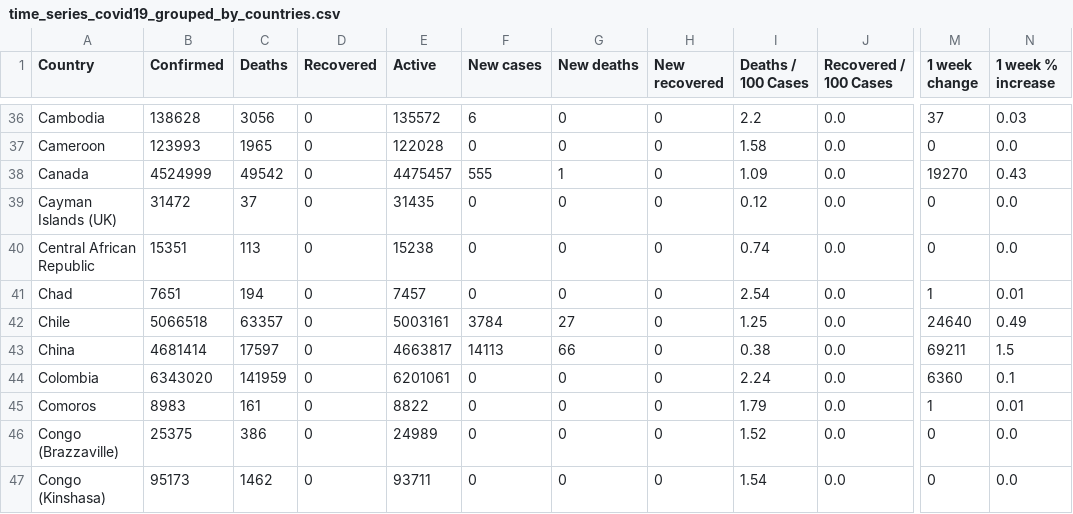
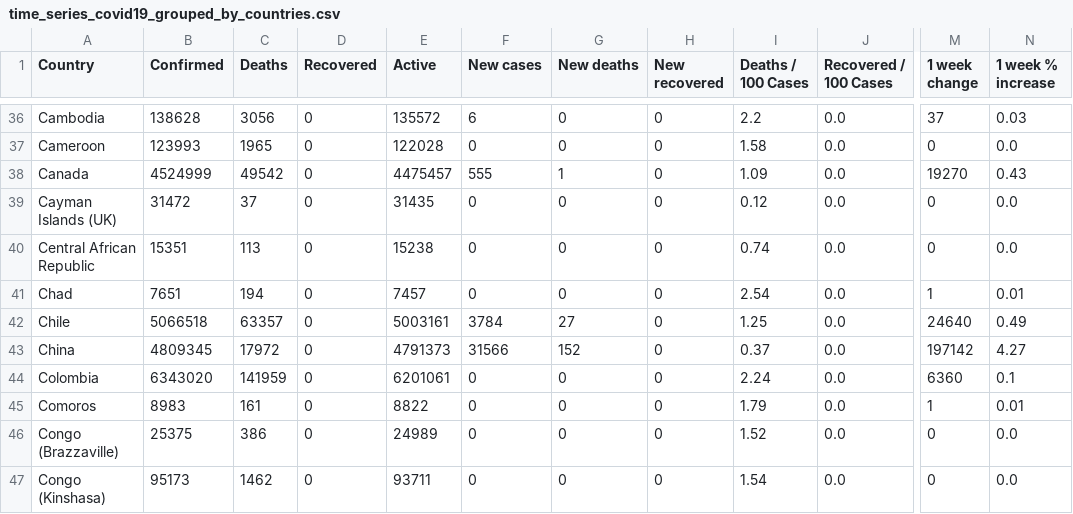
Before and after one commit to milanowicz/COVID-19-Dataset, a CSV file: data/jhu/time_series_covid19_grouped_by_countries.csv, drawn as a sheet; only a part is shown, gaps mark what is left out; the diff names each change by its address in the sheet, - before the commit and + after, or states it on an @@ line.

Commit message:
Update data.

```diff
--- a/data/jhu/time_series_covid19_grouped_by_countries.csv
+++ b/data/jhu/time_series_covid19_grouped_by_countries.csv
-B43 (Confirmed): 4681414
+B43 (Confirmed): 4809345
-C43 (Deaths): 17597
+C43 (Deaths): 17972
-E43 (Active): 4663817
+E43 (Active): 4791373
-F43 (New cases): 14113
+F43 (New cases): 31566
-G43 (New deaths): 66
+G43 (New deaths): 152
-I43 (Deaths / 100 Cases): 0.38
+I43 (Deaths / 100 Cases): 0.37
-M43 (1 week change): 69211
+M43 (1 week change): 197142
-N43 (1 week % increase): 1.5
+N43 (1 week % increase): 4.27
```
Also changed, not shown: data/jhu/time_series_covid19_grouped_by_days.csv.
